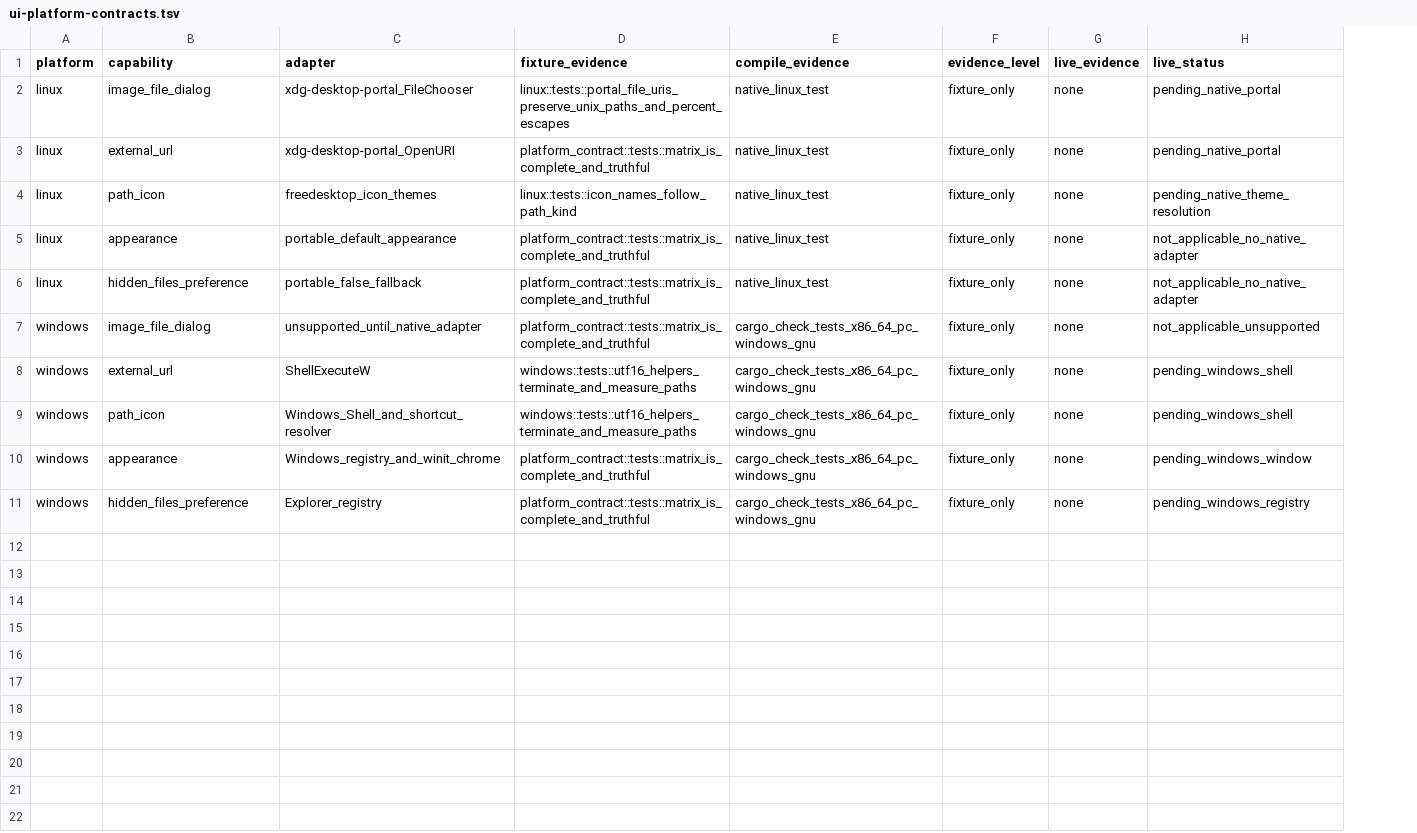
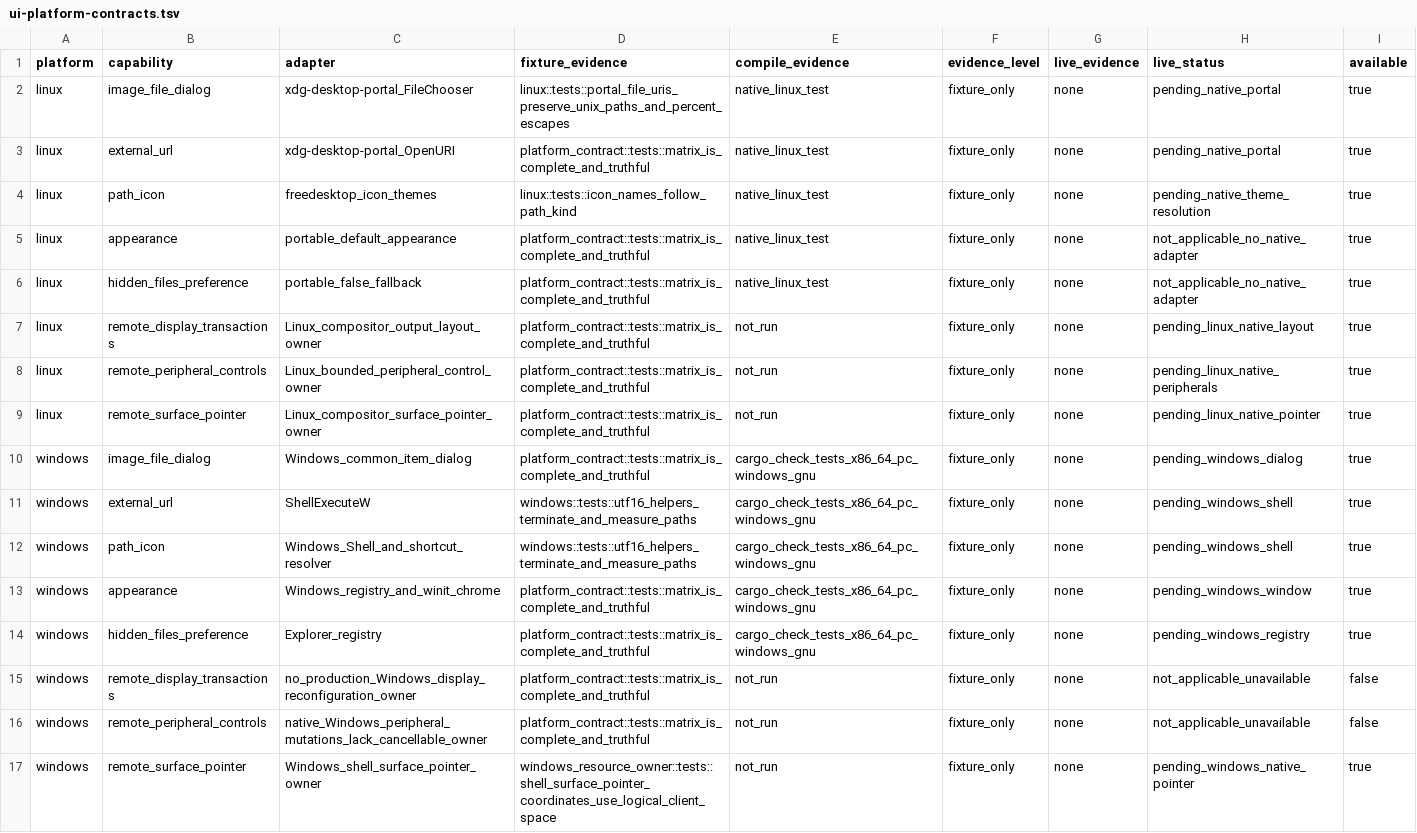
Before and after one commit to shortontech/nickel, a TSV file: assets/ui-platform-contracts.tsv, drawn as a sheet; addresses are those after the commit; the diff names each change by its address in the sheet, - before the commit and + after, or states it on an @@ line.

Commit message:
Add Windows remote observations and shell pointer targets

```diff
--- a/assets/ui-platform-contracts.tsv
+++ b/assets/ui-platform-contracts.tsv
+column I (available), rows 2-6: all true; rows 10-14: all true
+row 7: linux | remote_display_transactions | Linux_compositor_output_layout_owner | platform_contract::tests::matrix_is_complete_and_truthful | not_run | fixture_only | none | pending_linux_native_layout | true
+row 8: linux | remote_peripheral_controls | Linux_bounded_peripheral_control_owner | platform_contract::tests::matrix_is_complete_and_truthful | not_run | fixture_only | none | pending_linux_native_peripherals | true
+row 9: linux | remote_surface_pointer | Linux_compositor_surface_pointer_owner | platform_contract::tests::matrix_is_complete_and_truthful | not_run | fixture_only | none | pending_linux_native_pointer | true
-C10 (adapter): unsupported_until_native_adapter
+C10 (adapter): Windows_common_item_dialog
-H10 (live_status): not_applicable_unsupported
+H10 (live_status): pending_windows_dialog
+row 15: windows | remote_display_transactions | no_production_Windows_display_reconfiguration_owner | platform_contract::tests::matrix_is_complete_and_truthful | not_run | fixture_only | none | not_applicable_unavailable | false
+row 16: windows | remote_peripheral_controls | native_Windows_peripheral_mutations_lack_cancellable_owner | platform_contract::tests::matrix_is_complete_and_truthful | not_run | fixture_only | none | not_applicable_unavailable | false
+row 17: windows | remote_surface_pointer | Windows_shell_surface_pointer_owner | windows_resource_owner::tests::shell_surface_pointer_coordinates_use_logical_client_space | not_run | fixture_only | none | pending_windows_native_pointer | true
```
Also changed, not shown: 3 other files.
